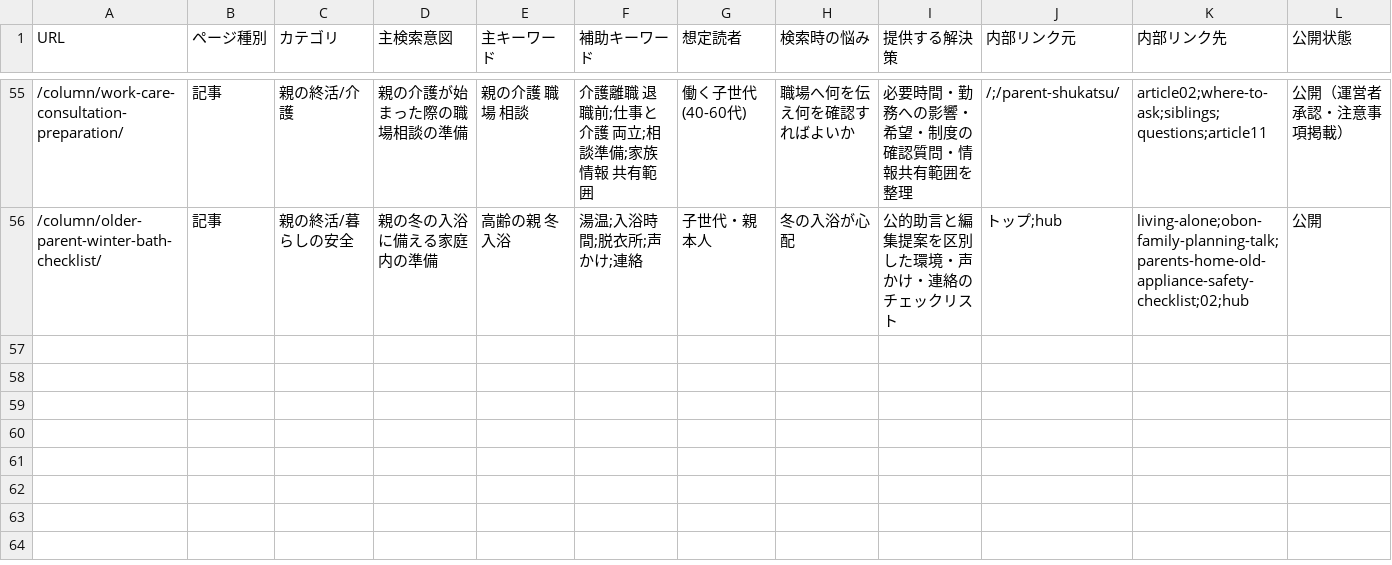
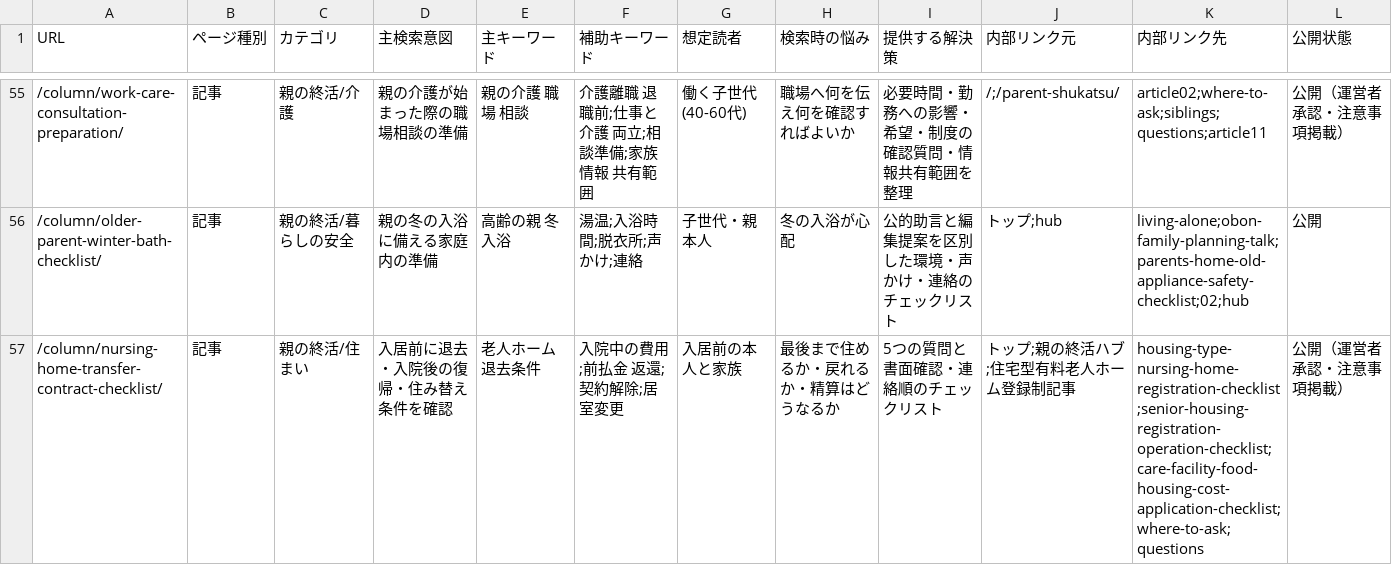
Before and after one commit to tfqys680-jpg/shukatsu-site, a CSV file: docs/seo/keyword-map.csv, drawn as a sheet; only a part is shown, gaps mark what is left out; rows hold the shown columns only; the diff names each change by its address in the sheet, - before the commit and + after, or states it on an @@ line.

```diff
--- a/docs/seo/keyword-map.csv
+++ b/docs/seo/keyword-map.csv
+row 57: /column/nursing-home-transfer-contract-checklist/ | 記事 | 親の終活/住まい | 入居前に退去・入院後の復帰・住み替え条件を確認 | 老人ホーム 退去条件 | 入院中の費用;前払金 返還;契約解除;居室変更 | 入居前の本人と家族 | 最後まで住めるか・戻れるか・精算はどうなるか | 5つの質問と書面確認・連絡順のチェックリスト | トップ;親の終活ハブ;住宅型有料老人ホーム登録制記事 | housing-type-nursing-home-registration-checklist;senior-housing-registration-operation-checklist;care-facility-food-housing-cost-application-checklist;where-to-ask;questions | 公開（運営者承認・注意事項掲載）
```
Also changed, not shown: docs/seo/content-inventory.csv, docs/seo/internal-link-map.csv, 16 other files.
